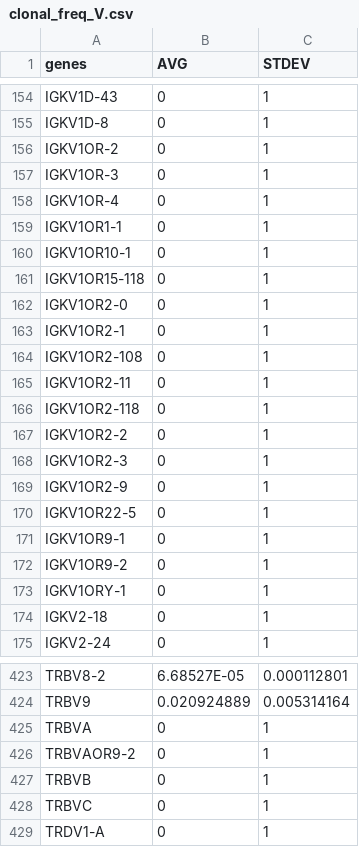
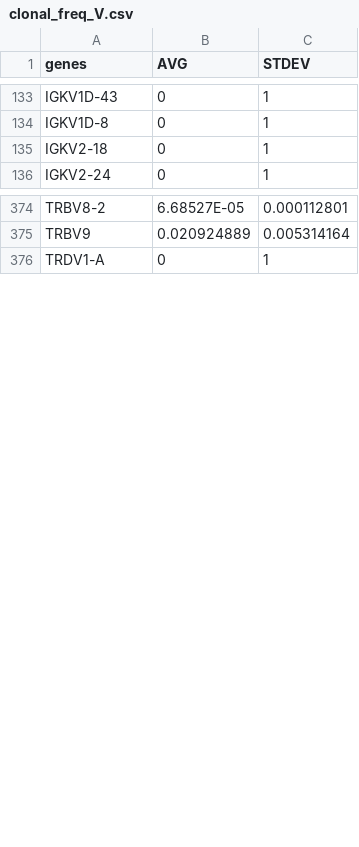
Before and after one commit to smiranast/iROAR, a CSV file: aux/clonal_freq_V.csv, drawn as a sheet; only a part is shown, gaps mark what is left out; the diff covers the shown part only.

Commit message:
Removed genes not involved in rearrangement

```diff
--- a/aux/clonal_freq_V.csv
+++ b/aux/clonal_freq_V.csv
@@ -155,20 +134,2 @@ IGKV1D-43,0,1
 IGKV1D-8,0,1
-IGKV1OR-2,0,1
-IGKV1OR-3,0,1
-IGKV1OR-4,0,1
-IGKV1OR1-1,0,1
-IGKV1OR10-1,0,1
-IGKV1OR15-118,0,1
-IGKV1OR2-0,0,1
-IGKV1OR2-1,0,1
-IGKV1OR2-108,0,1
-IGKV1OR2-11,0,1
-IGKV1OR2-118,0,1
-IGKV1OR2-2,0,1
-IGKV1OR2-3,0,1
-IGKV1OR2-9,0,1
-IGKV1OR22-5,0,1
-IGKV1OR9-1,0,1
-IGKV1OR9-2,0,1
-IGKV1ORY-1,0,1
 IGKV2-18,0,1
@@ -424,6 +375,2 @@ TRBV8-2,6.68527E-05,0.000112801
 TRBV9,0.020924889,0.005314164
-TRBVA,0,1
-TRBVAOR9-2,0,1
-TRBVB,0,1
-TRBVC,0,1
 TRDV1-A,0,1
```
Also changed, not shown: 32 removed rows elsewhere in this file, 1 other file.
